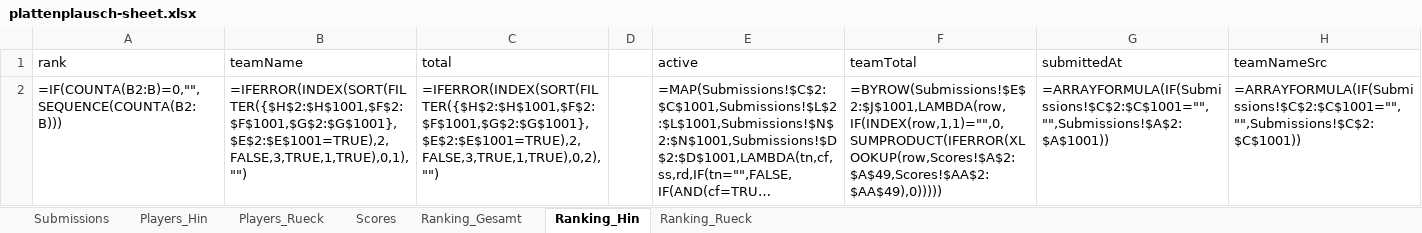
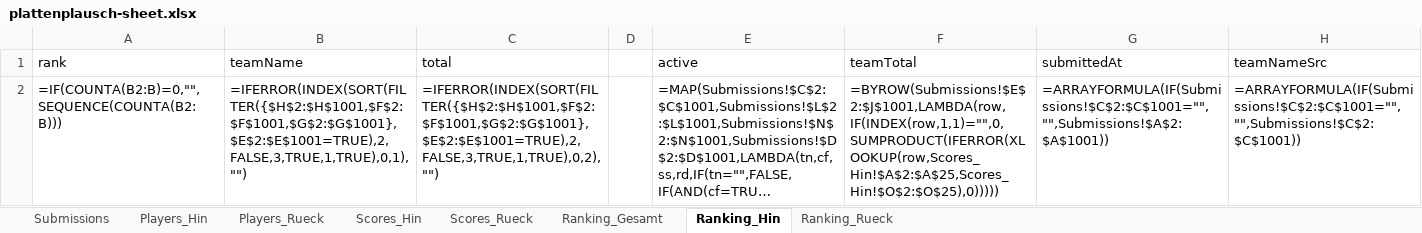
Before and after one commit to HarunTeper/plattenplausch, an Excel workbook: plattenplausch-sheet.xlsx, sheet Ranking_Hin, drawn as a sheet; long unchanged cells end in …; values as stored, in another font and other column widths than the file's, no borders; formulas without a stored value are shown as written; the diff names each change by its address in the sheet, - before the commit and + after, or states it on an @@ line.

```diff
--- a/plattenplausch-sheet.xlsx (sheet Ranking_Hin)
+++ b/plattenplausch-sheet.xlsx (sheet Ranking_Hin)
-sheet tab: Scores
+sheet tab: Scores_Hin
+sheet tab: Scores_Rueck
-F2 (teamTotal): =BYROW(Submissions!$E$2:$J$1001,LAMBDA(row,IF(INDEX(row,1,1)="",0,SUMPRODUCT(IFERROR(XLOOKUP(row,Scores!$A$2:$A$49,Scores!$AA$2:$AA$49),0)))))
+F2 (teamTotal): =BYROW(Submissions!$E$2:$J$1001,LAMBDA(row,IF(INDEX(row,1,1)="",0,SUMPRODUCT(IFERROR(XLOOKUP(row,Scores_Hin!$A$2:$A$25,Scores_Hin!$O$2:$O$25),0)))))
```
Also changed, not shown: sheet Scores_Hin, sheet Ranking_Rueck, sheet Ranking_Gesamt, 4 other files.
